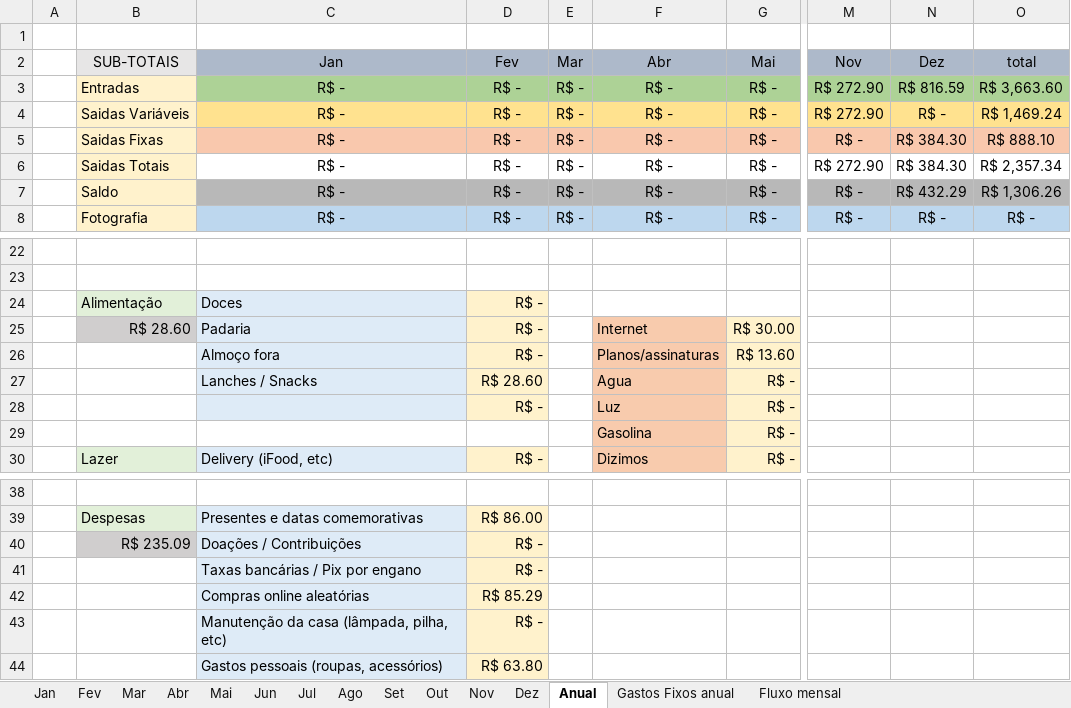
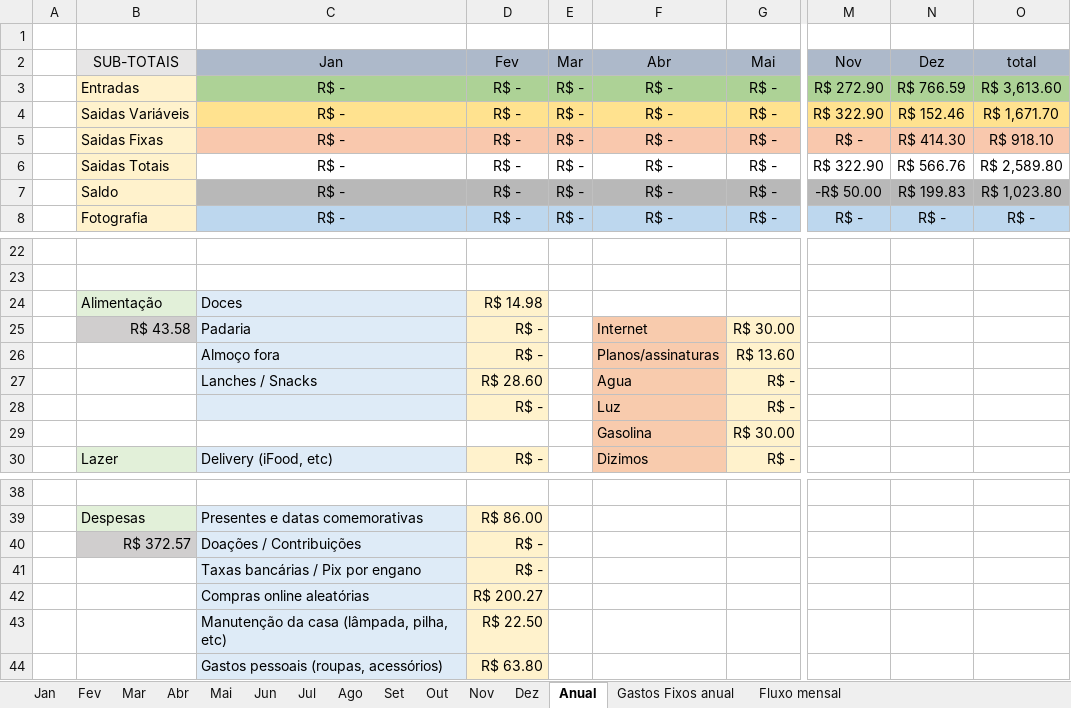
Before and after one commit to MiguelOliveira07/JavaScript, an Excel workbook: Planilha.xlsx, sheet Anual, drawn as a sheet; only a part is shown, gaps mark what is left out; values as stored, in another font and other column widths than the file's, no borders; the diff names each change by its address in the sheet, - before the commit and + after, or states it on an @@ line.

```diff
--- a/Planilha.xlsx (sheet Anual)
+++ b/Planilha.xlsx (sheet Anual)
-N3: R$ 816.59
+N3: R$ 766.59
-O3: R$ 3,663.60
+O3: R$ 3,613.60
-M4: R$ 272.90
+M4: R$ 322.90
-N4: R$ -
+N4: R$ 152.46
-O4: R$ 1,469.24
+O4: R$ 1,671.70
-N5: R$ 384.30
+N5: R$ 414.30
-O5: R$ 888.10
+O5: R$ 918.10
-M6: R$ 272.90
+M6: R$ 322.90
-N6: R$ 384.30
+N6: R$ 566.76
-O6: R$ 2,357.34
+O6: R$ 2,589.80
-M7: R$ -
+M7: -R$ 50.00
-N7: R$ 432.29
+N7: R$ 199.83
-O7: R$ 1,306.26
+O7: R$ 1,023.80
-D24: R$ -
+D24: R$ 14.98
-B25: R$ 28.60
+B25: R$ 43.58
-G29: R$ -
+G29: R$ 30.00
-B40: R$ 235.09
+B40: R$ 372.57
-D42: R$ 85.29
+D42: R$ 200.27
-D43: R$ -
+D43: R$ 22.50
```
Also changed, not shown: sheet Dez, sheet Nov, charts or pictures.
